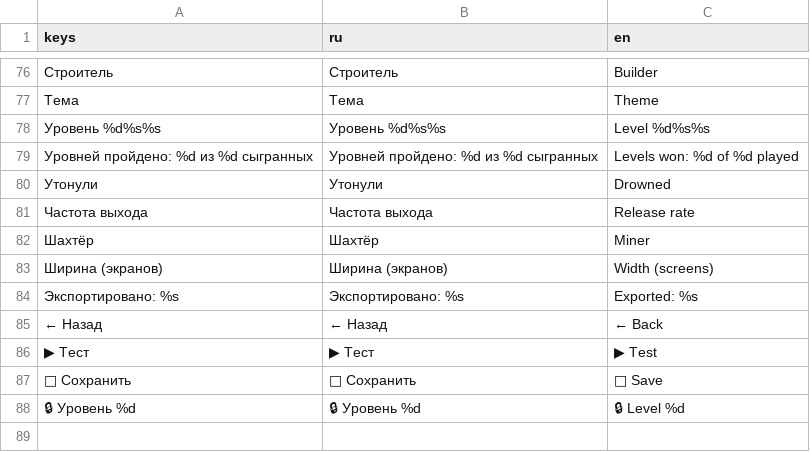
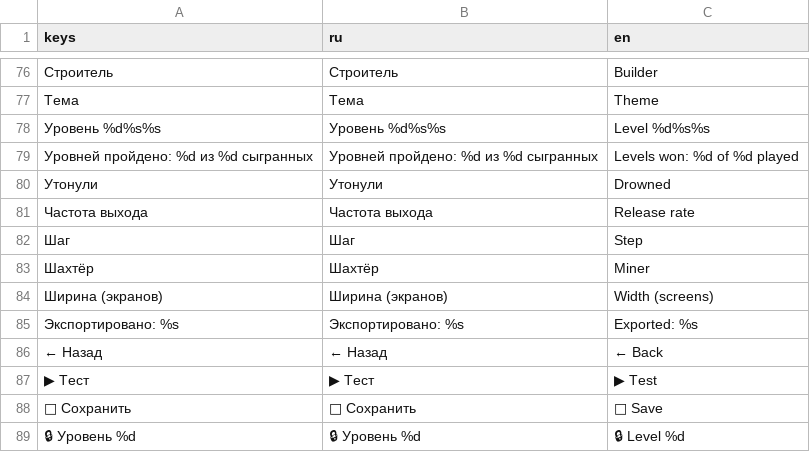
Before and after one commit to romkoval/lemmings, a CSV file: assets/i18n/translations.csv, drawn as a sheet; only a part is shown, gaps mark what is left out; the diff names each change by its address in the sheet, - before the commit and + after, or states it on an @@ line.

```diff
--- a/assets/i18n/translations.csv
+++ b/assets/i18n/translations.csv
+row 82: Шаг | Шаг | Step
```
Also changed, not shown: 6 other files.
